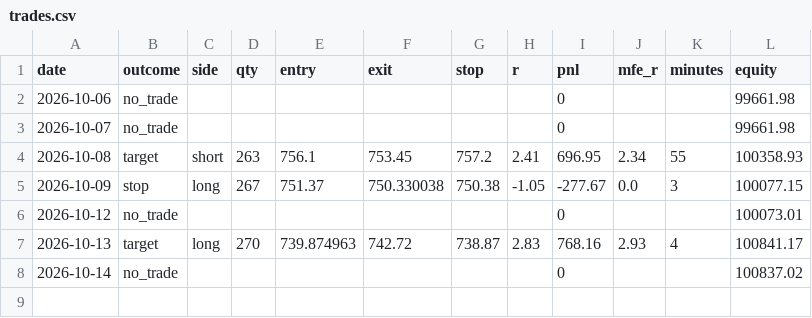
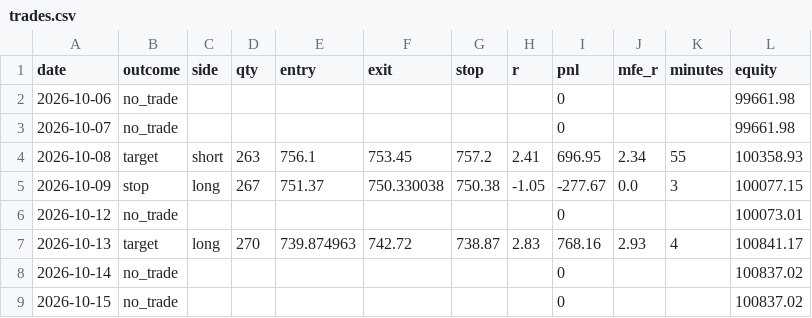
Before and after one commit to justyasen/ifvg-bot, a CSV file: trades.csv, drawn as a sheet.

Commit message:
log 2026-10-15

```diff
--- a/trades.csv
+++ b/trades.csv
@@ -8 +8,2 @@ date,outcome,side,qty,entry,exit,stop,r,pnl,mfe_r,minutes,equity
 2026-10-14,no_trade,,,,,,,0,,,100837.02
+2026-10-15,no_trade,,,,,,,0,,,100837.02
```
